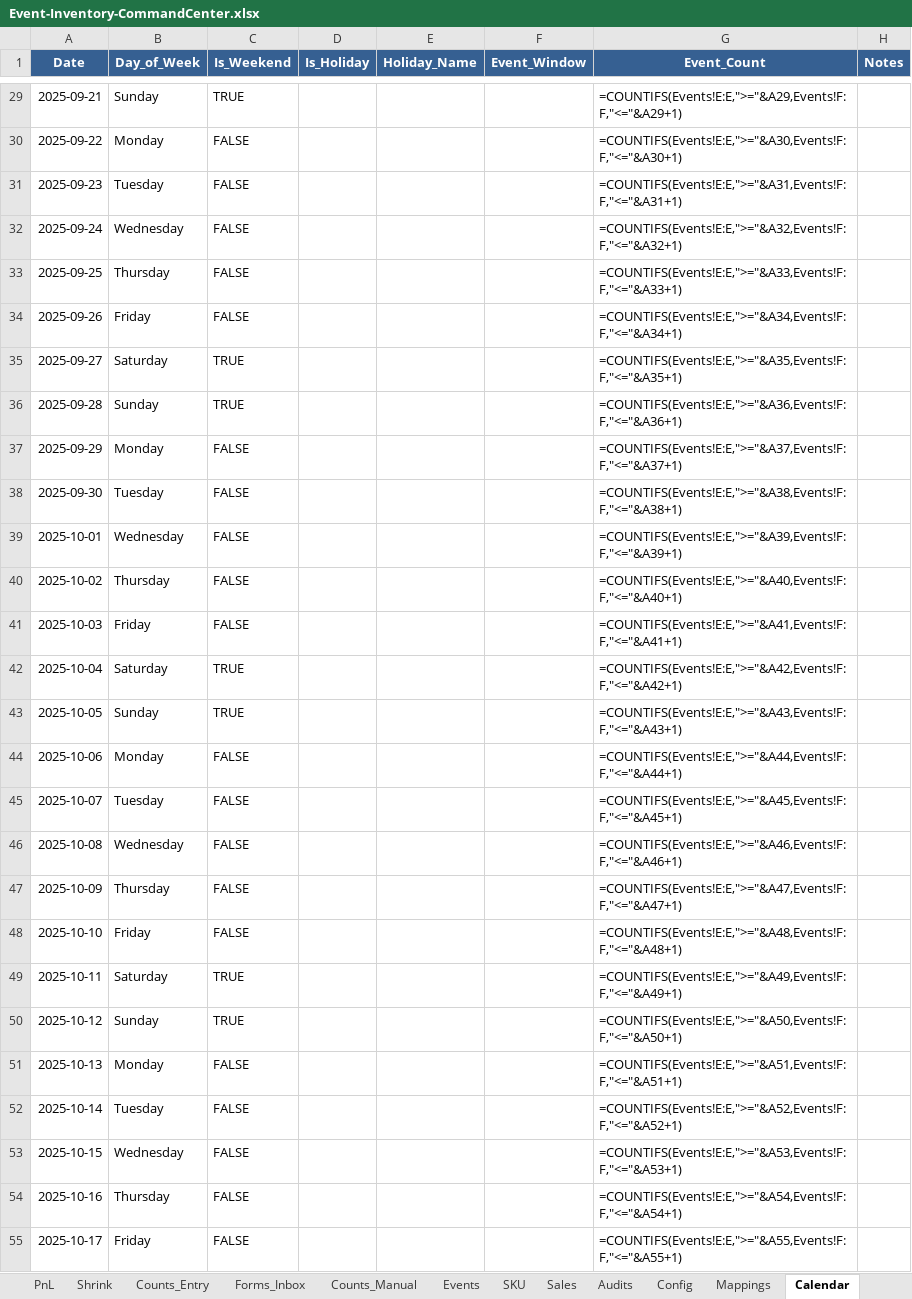
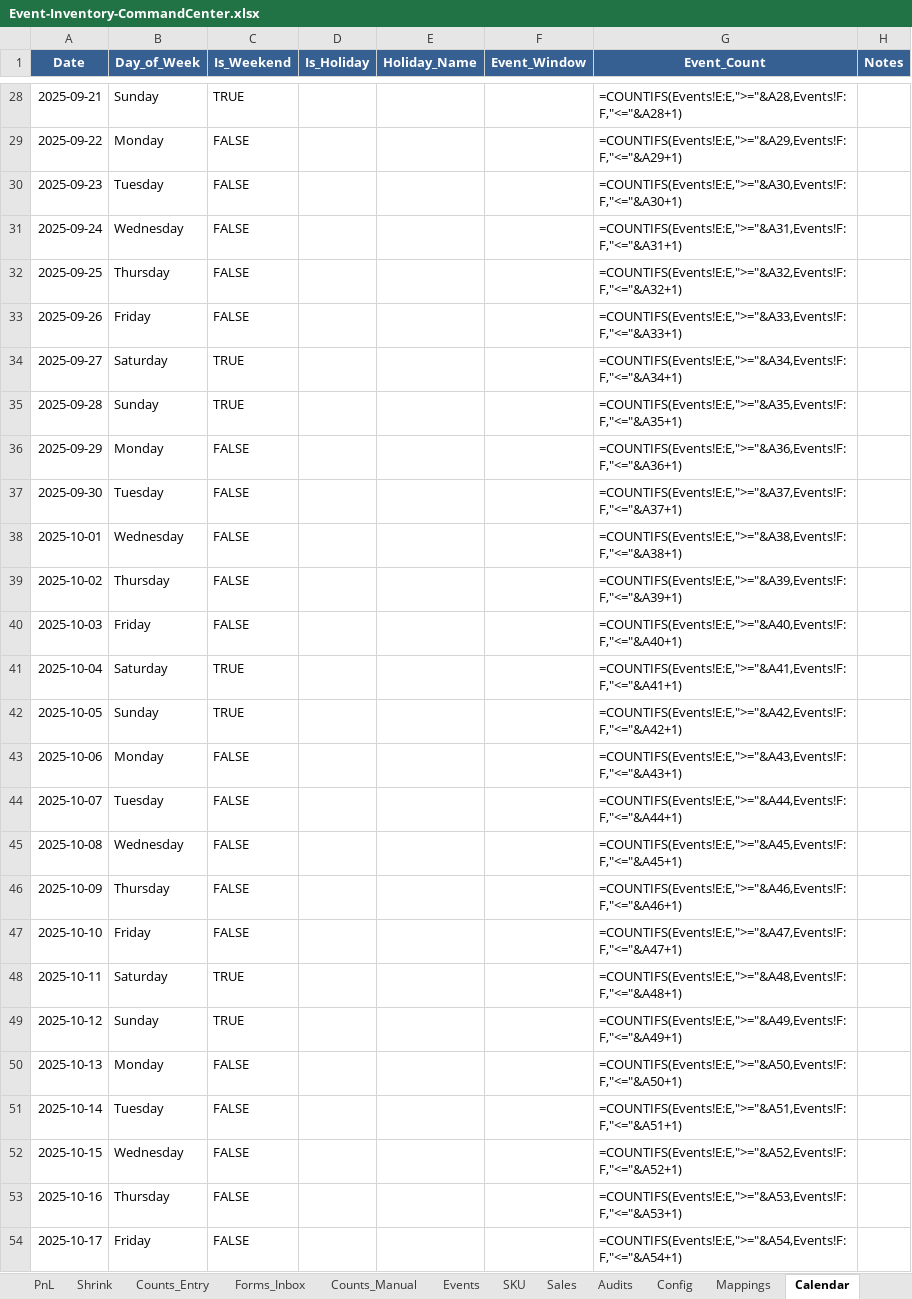
Before and after one commit to TexSupport504/monthly-inventory-manager, an Excel workbook: Event-Inventory-CommandCenter.xlsx, sheet Calendar, drawn as a sheet; only a part is shown, gaps mark what is left out; values as stored, in another font and other column widths than the file's, no borders; formulas without a stored value are shown as written; addresses are those after the commit; the diff covers the shown part only; the diff names each change by its address in the sheet, - before the commit and + after, or states it on an @@ line.

Commit message:
Update Excel workbook and add Power Query setup guide
- Updated Event-Inventory-CommandCenter.xlsx with latest changes
- Added Excel_Power_Query_Setup.md with comprehensive setup instructions
- Includes troubleshooting steps for data loading issues
- Regenerated full processed CSV files with 3,734 events locally

```diff
--- a/Event-Inventory-CommandCenter.xlsx (sheet Calendar)
+++ b/Event-Inventory-CommandCenter.xlsx (sheet Calendar)
-G28 (Event_Count): =COUNTIFS(Events!E:E,">="&A29,Events!F:F,"<="&A29+1)
+G28 (Event_Count): =COUNTIFS(Events!E:E,">="&A28,Events!F:F,"<="&A28+1)
-G29 (Event_Count): =COUNTIFS(Events!E:E,">="&A30,Events!F:F,"<="&A30+1)
+G29 (Event_Count): =COUNTIFS(Events!E:E,">="&A29,Events!F:F,"<="&A29+1)
-G30 (Event_Count): =COUNTIFS(Events!E:E,">="&A31,Events!F:F,"<="&A31+1)
+G30 (Event_Count): =COUNTIFS(Events!E:E,">="&A30,Events!F:F,"<="&A30+1)
-G31 (Event_Count): =COUNTIFS(Events!E:E,">="&A32,Events!F:F,"<="&A32+1)
+G31 (Event_Count): =COUNTIFS(Events!E:E,">="&A31,Events!F:F,"<="&A31+1)
-G32 (Event_Count): =COUNTIFS(Events!E:E,">="&A33,Events!F:F,"<="&A33+1)
+G32 (Event_Count): =COUNTIFS(Events!E:E,">="&A32,Events!F:F,"<="&A32+1)
-G33 (Event_Count): =COUNTIFS(Events!E:E,">="&A34,Events!F:F,"<="&A34+1)
+G33 (Event_Count): =COUNTIFS(Events!E:E,">="&A33,Events!F:F,"<="&A33+1)
-G34 (Event_Count): =COUNTIFS(Events!E:E,">="&A35,Events!F:F,"<="&A35+1)
+G34 (Event_Count): =COUNTIFS(Events!E:E,">="&A34,Events!F:F,"<="&A34+1)
-G35 (Event_Count): =COUNTIFS(Events!E:E,">="&A36,Events!F:F,"<="&A36+1)
+G35 (Event_Count): =COUNTIFS(Events!E:E,">="&A35,Events!F:F,"<="&A35+1)
-G36 (Event_Count): =COUNTIFS(Events!E:E,">="&A37,Events!F:F,"<="&A37+1)
+G36 (Event_Count): =COUNTIFS(Events!E:E,">="&A36,Events!F:F,"<="&A36+1)
-G37 (Event_Count): =COUNTIFS(Events!E:E,">="&A38,Events!F:F,"<="&A38+1)
+G37 (Event_Count): =COUNTIFS(Events!E:E,">="&A37,Events!F:F,"<="&A37+1)
-G38 (Event_Count): =COUNTIFS(Events!E:E,">="&A39,Events!F:F,"<="&A39+1)
+G38 (Event_Count): =COUNTIFS(Events!E:E,">="&A38,Events!F:F,"<="&A38+1)
-G39 (Event_Count): =COUNTIFS(Events!E:E,">="&A40,Events!F:F,"<="&A40+1)
+G39 (Event_Count): =COUNTIFS(Events!E:E,">="&A39,Events!F:F,"<="&A39+1)
-G40 (Event_Count): =COUNTIFS(Events!E:E,">="&A41,Events!F:F,"<="&A41+1)
+G40 (Event_Count): =COUNTIFS(Events!E:E,">="&A40,Events!F:F,"<="&A40+1)
-G41 (Event_Count): =COUNTIFS(Events!E:E,">="&A42,Events!F:F,"<="&A42+1)
+G41 (Event_Count): =COUNTIFS(Events!E:E,">="&A41,Events!F:F,"<="&A41+1)
-G42 (Event_Count): =COUNTIFS(Events!E:E,">="&A43,Events!F:F,"<="&A43+1)
+G42 (Event_Count): =COUNTIFS(Events!E:E,">="&A42,Events!F:F,"<="&A42+1)
-G43 (Event_Count): =COUNTIFS(Events!E:E,">="&A44,Events!F:F,"<="&A44+1)
+G43 (Event_Count): =COUNTIFS(Events!E:E,">="&A43,Events!F:F,"<="&A43+1)
-G44 (Event_Count): =COUNTIFS(Events!E:E,">="&A45,Events!F:F,"<="&A45+1)
+G44 (Event_Count): =COUNTIFS(Events!E:E,">="&A44,Events!F:F,"<="&A44+1)
-G45 (Event_Count): =COUNTIFS(Events!E:E,">="&A46,Events!F:F,"<="&A46+1)
+G45 (Event_Count): =COUNTIFS(Events!E:E,">="&A45,Events!F:F,"<="&A45+1)
-G46 (Event_Count): =COUNTIFS(Events!E:E,">="&A47,Events!F:F,"<="&A47+1)
+G46 (Event_Count): =COUNTIFS(Events!E:E,">="&A46,Events!F:F,"<="&A46+1)
-G47 (Event_Count): =COUNTIFS(Events!E:E,">="&A48,Events!F:F,"<="&A48+1)
+G47 (Event_Count): =COUNTIFS(Events!E:E,">="&A47,Events!F:F,"<="&A47+1)
-G48 (Event_Count): =COUNTIFS(Events!E:E,">="&A49,Events!F:F,"<="&A49+1)
+G48 (Event_Count): =COUNTIFS(Events!E:E,">="&A48,Events!F:F,"<="&A48+1)
-G49 (Event_Count): =COUNTIFS(Events!E:E,">="&A50,Events!F:F,"<="&A50+1)
+G49 (Event_Count): =COUNTIFS(Events!E:E,">="&A49,Events!F:F,"<="&A49+1)
-G50 (Event_Count): =COUNTIFS(Events!E:E,">="&A51,Events!F:F,"<="&A51+1)
+G50 (Event_Count): =COUNTIFS(Events!E:E,">="&A50,Events!F:F,"<="&A50+1)
-G51 (Event_Count): =COUNTIFS(Events!E:E,">="&A52,Events!F:F,"<="&A52+1)
+G51 (Event_Count): =COUNTIFS(Events!E:E,">="&A51,Events!F:F,"<="&A51+1)
-G52 (Event_Count): =COUNTIFS(Events!E:E,">="&A53,Events!F:F,"<="&A53+1)
+G52 (Event_Count): =COUNTIFS(Events!E:E,">="&A52,Events!F:F,"<="&A52+1)
-G53 (Event_Count): =COUNTIFS(Events!E:E,">="&A54,Events!F:F,"<="&A54+1)
+G53 (Event_Count): =COUNTIFS(Events!E:E,">="&A53,Events!F:F,"<="&A53+1)
-G54 (Event_Count): =COUNTIFS(Events!E:E,">="&A55,Events!F:F,"<="&A55+1)
+G54 (Event_Count): =COUNTIFS(Events!E:E,">="&A54,Events!F:F,"<="&A54+1)
```
Also changed, not shown: 1 added row, 1 removed row and 337 edited cells elsewhere in this sheet, 1 other file.
